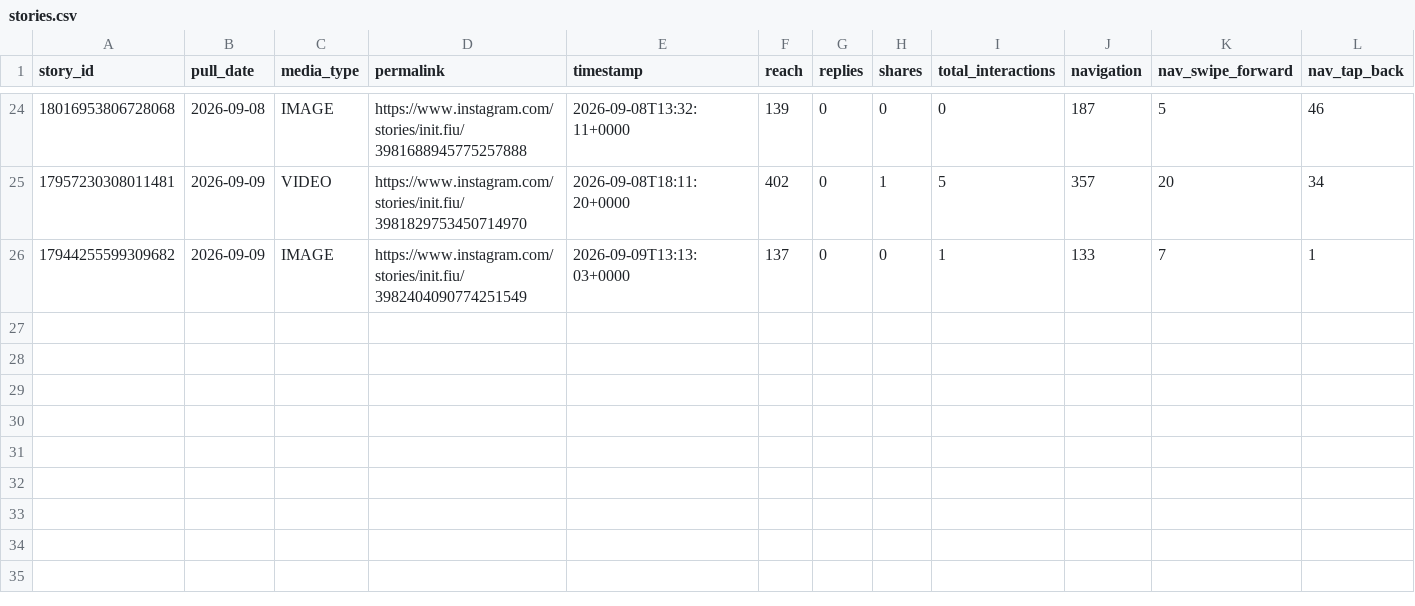
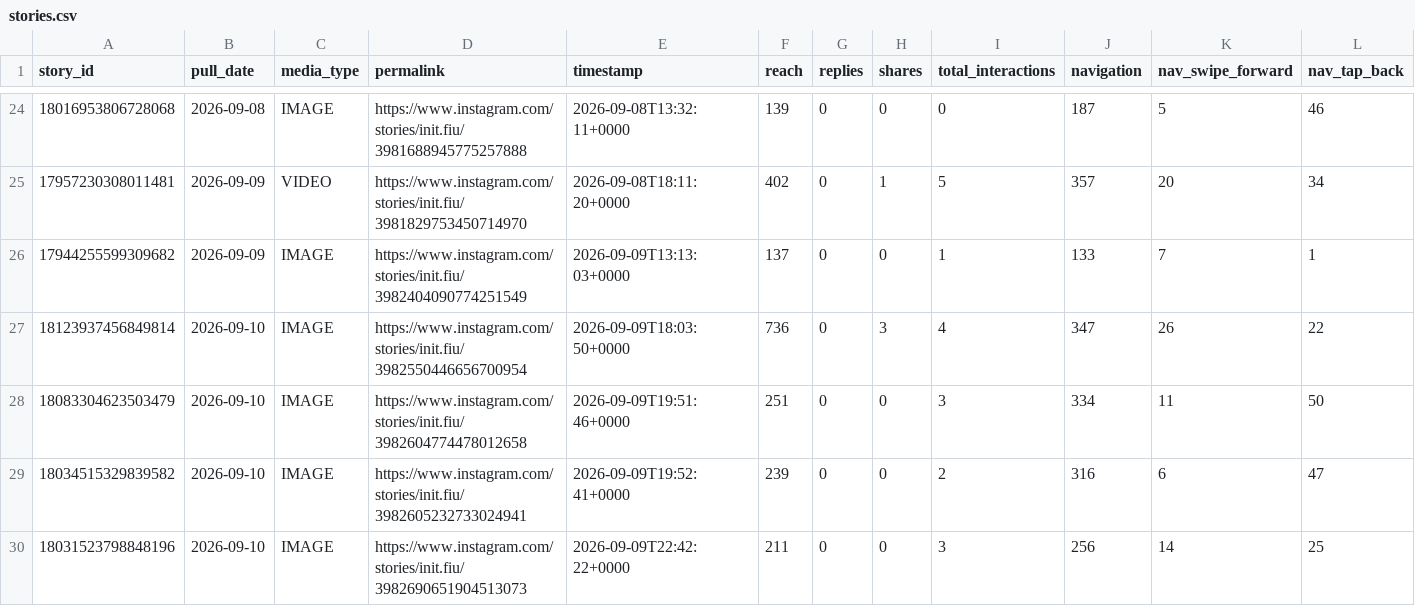
Before and after one commit to Claudiae09/init-instagram-pipeline, a CSV file: csv/stories.csv, drawn as a sheet; only a part is shown, gaps mark what is left out; rows hold the shown columns only; the diff names each change by its address in the sheet, - before the commit and + after, or states it on an @@ line.

```diff
--- a/csv/stories.csv
+++ b/csv/stories.csv
+row 27: 18123937456849814 | 2026-09-10 | IMAGE | https://www.instagram.com/stories/init.fiu/3982550446656700954 | 2026-09-09T18:03:50+0000 | 736 | 0 | 3 | 4 | 347 | 26 | 22
+row 28: 18083304623503479 | 2026-09-10 | IMAGE | https://www.instagram.com/stories/init.fiu/3982604774478012658 | 2026-09-09T19:51:46+0000 | 251 | 0 | 0 | 3 | 334 | 11 | 50
+row 29: 18034515329839582 | 2026-09-10 | IMAGE | https://www.instagram.com/stories/init.fiu/3982605232733024941 | 2026-09-09T19:52:41+0000 | 239 | 0 | 0 | 2 | 316 | 6 | 47
+row 30: 18031523798848196 | 2026-09-10 | IMAGE | https://www.instagram.com/stories/init.fiu/3982690651904513073 | 2026-09-09T22:42:22+0000 | 211 | 0 | 0 | 3 | 256 | 14 | 25
```
Also changed, not shown: csv/account_insights.csv, csv/audience_demographics.csv, 3 other files.
